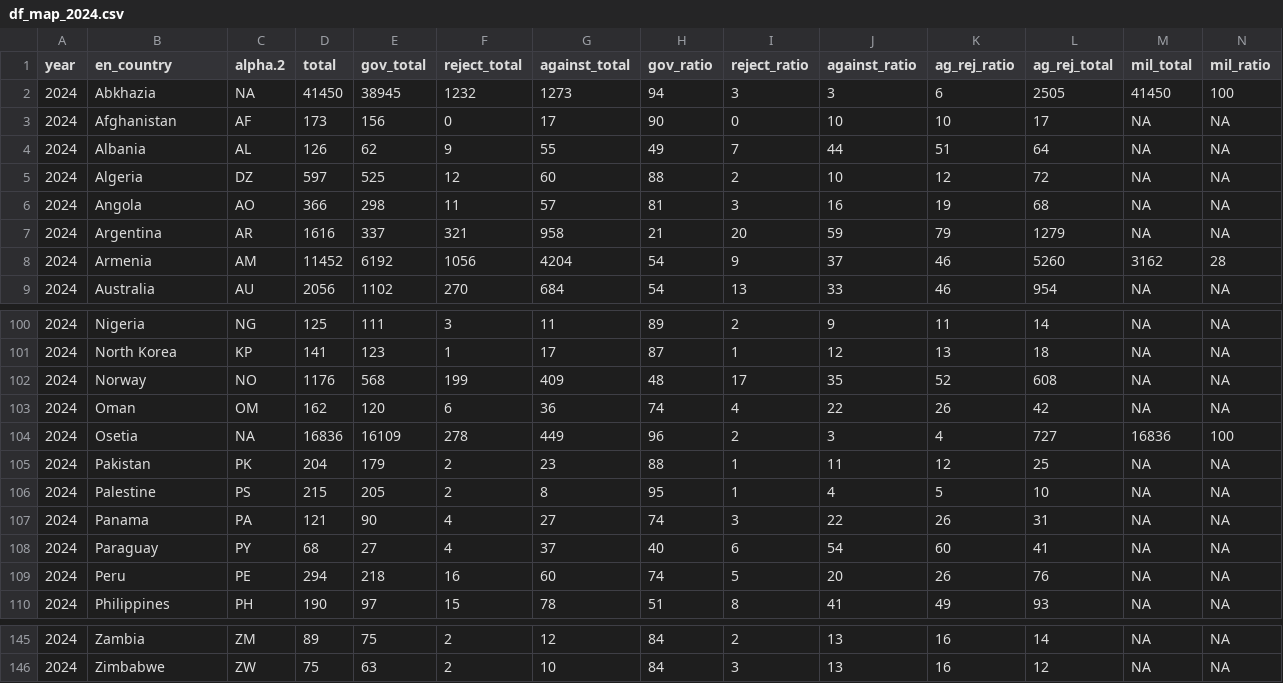
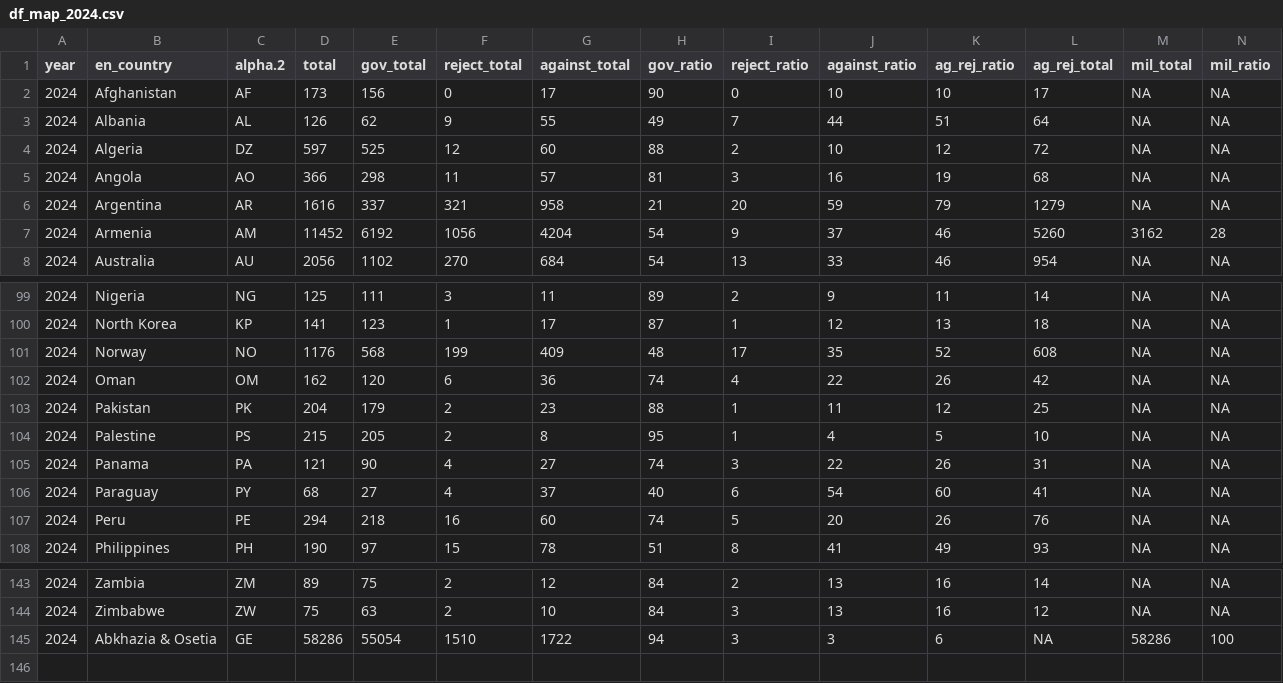
Before and after one commit to vearlen/RU_Elections_04-24, a CSV file: out/df_map_2024.csv, drawn as a sheet; only a part is shown, gaps mark what is left out; removed rows and columns are numbered as before the commit, all else as after; rows hold the shown columns only; the diff names each change by its address in the sheet, - before the commit and + after, or states it on an @@ line.

```diff
--- a/out/df_map_2024.csv
+++ b/out/df_map_2024.csv
-row 2: 2024 | Abkhazia | NA | 41450 | 38945 | 1232 | 1273 | 94 | 3 | 3 | 6 | 2505 | 41450 | 100
-row 104: 2024 | Osetia | NA | 16836 | 16109 | 278 | 449 | 96 | 2 | 3 | 4 | 727 | 16836 | 100
+row 145: 2024 | Abkhazia & Osetia | GE | 58286 | 55054 | 1510 | 1722 | 94 | 3 | 3 | 6 | NA | 58286 | 100
```
Also changed, not shown: out/df_map_2012.csv, out/df_map_2018.csv, 1 other file.
